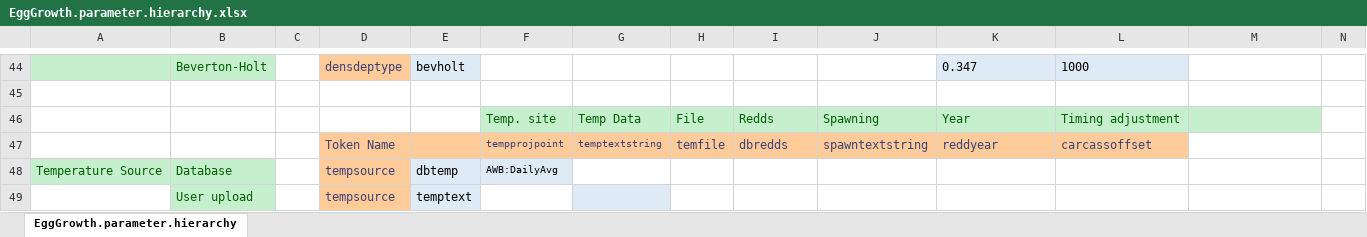
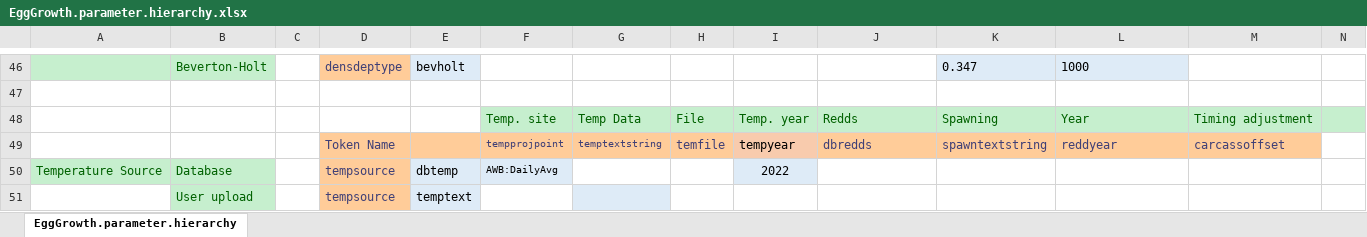
Before and after one commit to nickobeer/Egg_Growth, an Excel workbook: code/EggGrowth.parameter.hierarchy.xlsx, sheet EggGrowth.parameter.hierarchy, drawn as a sheet; only a part is shown, gaps mark what is left out; values as stored, in another font and other column widths than the file's, no borders; removed rows and columns are numbered as before the commit, all else as after; rows hold the shown columns only; the diff covers the shown part only; the diff names each change by its address in the sheet, - before the commit and + after, or states it on an @@ line.

Commit message:
Add files via upload

```diff
--- a/code/EggGrowth.parameter.hierarchy.xlsx (sheet EggGrowth.parameter.hierarchy)
+++ b/code/EggGrowth.parameter.hierarchy.xlsx (sheet EggGrowth.parameter.hierarchy)
-row 46:  |  |  |  |  | Temp. site | Temp Data | File | Redds | Spawning | Year | Timing adjustment
-row 47:  |  |  | Token Name |  | tempprojpoint | temptextstring | temfile | dbredds | spawntextstring | reddyear | carcassoffset
+row 48:  |  |  |  |  | Temp. site | Temp Data | File | Temp. year | Redds | Spawning | Year | Timing adjustment
+row 49:  |  |  | Token Name |  | tempprojpoint | temptextstring | temfile | tempyear | dbredds | spawntextstring | reddyear | carcassoffset
-I50: (empty)
+I50: 2022
-I50 fill: none
+I50 fill: #DEEBF7
```
Also changed, not shown: 7 added rows, 5 removed rows, 12 edited cells and cell formats elsewhere in this sheet.
